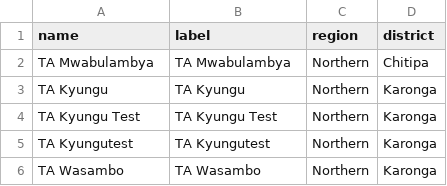
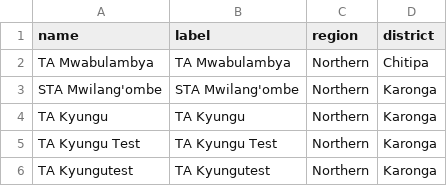
Before and after one commit to shinobi-hunter/kobo-media, a CSV file: village_configuration/traditional_authorities.csv, drawn as a sheet; only a part is shown; the shorter side is filled out with more unchanged rows.

Commit message:
Sync Sorted Media

```diff
--- a/village_configuration/traditional_authorities.csv
+++ b/village_configuration/traditional_authorities.csv
@@ -2,2 +2,3 @@
 "TA Mwabulambya","TA Mwabulambya","Northern","Chitipa"
+"STA Mwilang'ombe","STA Mwilang'ombe","Northern","Karonga"
 "TA Kyungu","TA Kyungu","Northern","Karonga"
```
